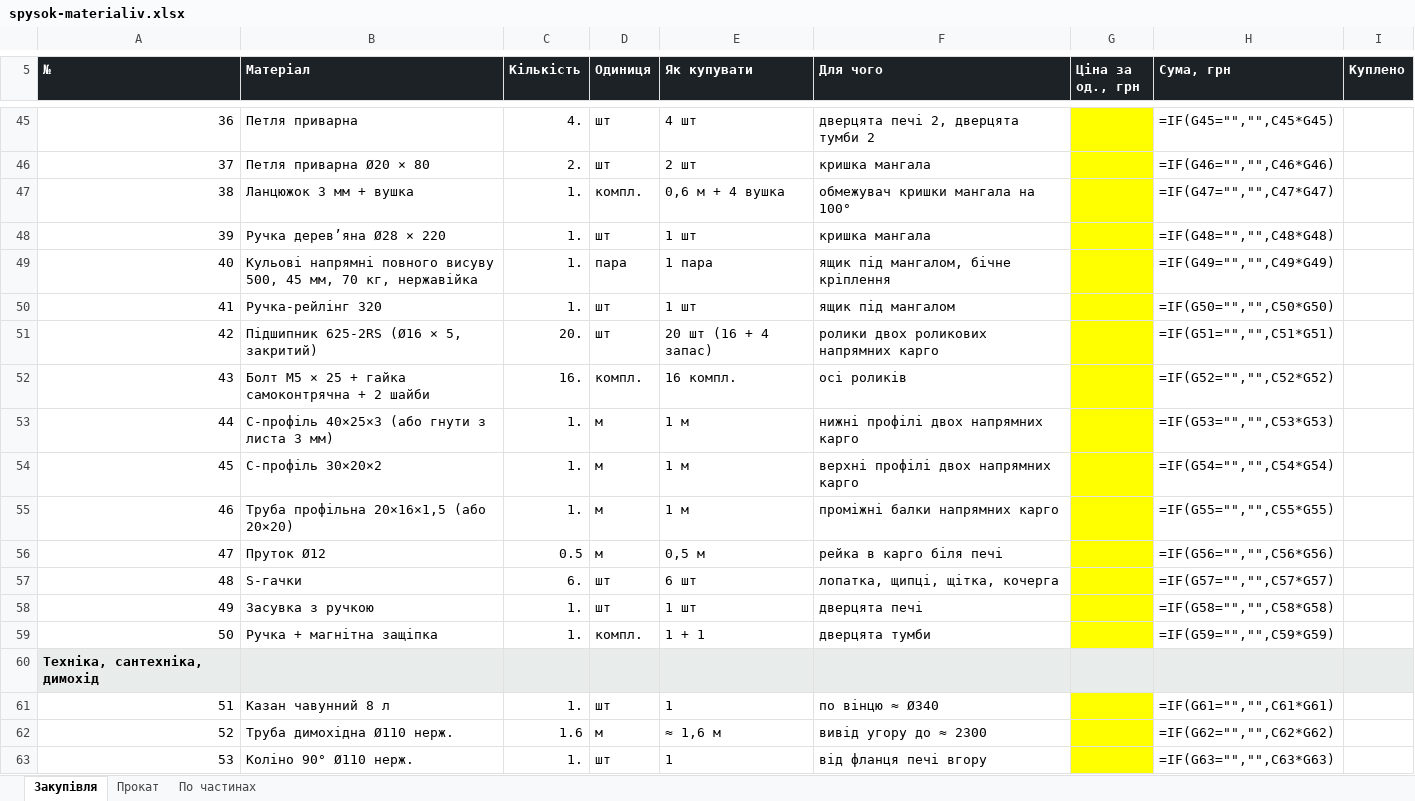
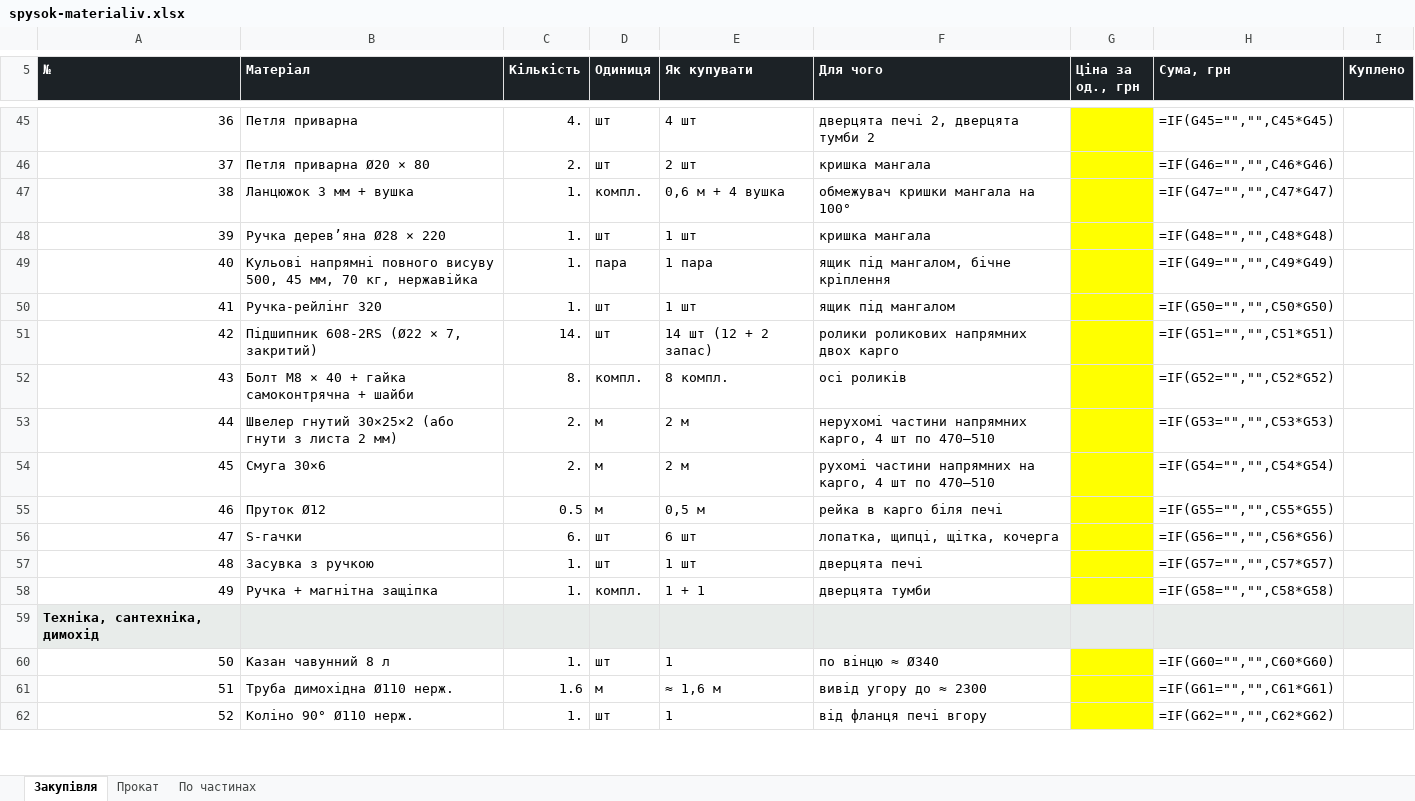
Before and after one commit to DykyiHaban/mangal, an Excel workbook: spysok-materialiv.xlsx, sheet Закупівля, drawn as a sheet; only a part is shown, gaps mark what is left out; values as stored, in another font and other column widths than the file's, no borders; formulas without a stored value are shown as written; removed rows and columns are numbered as before the commit, all else as after; the diff covers the shown part only; the diff names each change by its address in the sheet, - before the commit and + after, or states it on an @@ line.

```diff
--- a/spysok-materialiv.xlsx (sheet Закупівля)
+++ b/spysok-materialiv.xlsx (sheet Закупівля)
@@ column A (№) renumbered between rows 2 and 74 @@
-B51 (Матеріал): Підшипник 625-2RS (Ø16 × 5, закритий)
+B51 (Матеріал): Підшипник 608-2RS (Ø22 × 7, закритий)
-C51 (Кількість): 20.
+C51 (Кількість): 14.
-E51 (Як купувати): 20 шт (16 + 4 запас)
+E51 (Як купувати): 14 шт (12 + 2 запас)
-F51 (Для чого): ролики двох роликових напрямних карго
+F51 (Для чого): ролики роликових напрямних двох карго
-B52 (Матеріал): Болт M5 × 25 + гайка самоконтрячна + 2 шайби
+B52 (Матеріал): Болт M8 × 40 + гайка самоконтрячна + шайби
-C52 (Кількість): 16.
+C52 (Кількість): 8.
-E52 (Як купувати): 16 компл.
+E52 (Як купувати): 8 компл.
-B53 (Матеріал): С-профіль 40×25×3 (або гнути з листа 3 мм)
+B53 (Матеріал): Швелер гнутий 30×25×2 (або гнути з листа 2 мм)
-C53 (Кількість): 1.
+C53 (Кількість): 2.
-E53 (Як купувати): 1 м
+E53 (Як купувати): 2 м
-F53 (Для чого): нижні профілі двох напрямних карго
+F53 (Для чого): нерухомі частини напрямних карго, 4 шт по 470–510
-row 54: 45 | С-профіль 30×20×2 | 1. | м | 1 м | верхні профілі двох напрямних карго |  | =IF(G54="","",C54*G54)
-row 55: 46 | Труба профільна 20×16×1,5 (або 20×20) | 1. | м | 1 м | проміжні балки напрямних карго |  | =IF(G55="","",C55*G55)
+row 54: 45 | Смуга 30×6 | 2. | м | 2 м | рухомі частини напрямних на карго, 4 шт по 470–510 |  | =IF(G54="","",C54*G54)
-H55 (Сума, грн): =IF(G56="","",C56*G56)
+H55 (Сума, грн): =IF(G55="","",C55*G55)
-H56 (Сума, грн): =IF(G57="","",C57*G57)
+H56 (Сума, грн): =IF(G56="","",C56*G56)
-H57 (Сума, грн): =IF(G58="","",C58*G58)
+H57 (Сума, грн): =IF(G57="","",C57*G57)
-H58 (Сума, грн): =IF(G59="","",C59*G59)
+H58 (Сума, грн): =IF(G58="","",C58*G58)
-H60 (Сума, грн): =IF(G61="","",C61*G61)
+H60 (Сума, грн): =IF(G60="","",C60*G60)
-H61 (Сума, грн): =IF(G62="","",C62*G62)
+H61 (Сума, грн): =IF(G61="","",C61*G61)
-H62 (Сума, грн): =IF(G63="","",C63*G63)
+H62 (Сума, грн): =IF(G62="","",C62*G62)
```
Also changed, not shown: 13 edited cells elsewhere in this sheet, sheet По частинах, 6 other files.
